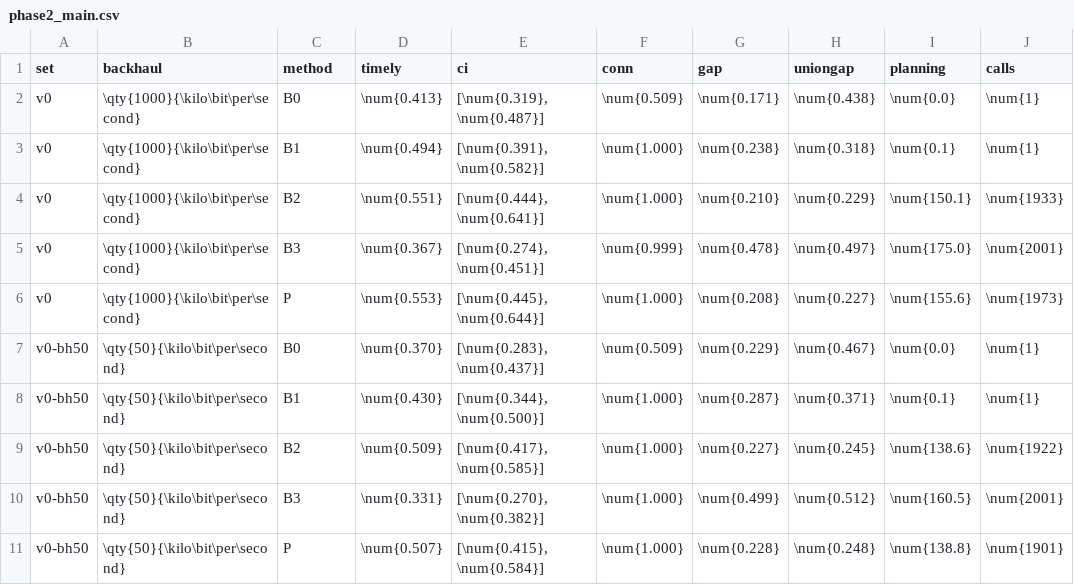
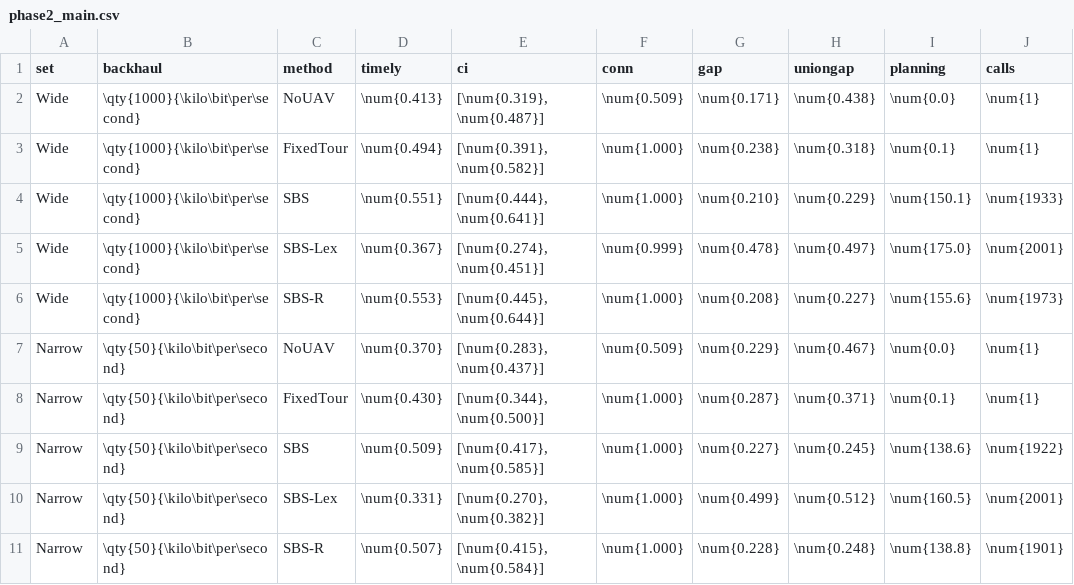
Before and after one commit to doanan293/hust-algorithms-design-analysis, a CSV file: docs/report/data/phase2_main.csv, drawn as a sheet.

```diff
--- a/docs/report/data/phase2_main.csv
+++ b/docs/report/data/phase2_main.csv
@@ -1,11 +1,11 @@
 set;backhaul;method;timely;ci;conn;gap;uniongap;planning;calls
-v0;\qty{1000}{\kilo\bit\per\second};B0;\num{0.413};[\num{0.319}, \num{0.487}];\num{0.509};\num{0.171};\num{0.438};\num{0.0};\num{1}
-v0;\qty{1000}{\kilo\bit\per\second};B1;\num{0.494};[\num{0.391}, \num{0.582}];\num{1.000};\num{0.238};\num{0.318};\num{0.1};\num{1}
-v0;\qty{1000}{\kilo\bit\per\second};B2;\num{0.551};[\num{0.444}, \num{0.641}];\num{1.000};\num{0.210};\num{0.229};\num{150.1};\num{1933}
-v0;\qty{1000}{\kilo\bit\per\second};B3;\num{0.367};[\num{0.274}, \num{0.451}];\num{0.999};\num{0.478};\num{0.497};\num{175.0};\num{2001}
-v0;\qty{1000}{\kilo\bit\per\second};P;\num{0.553};[\num{0.445}, \num{0.644}];\num{1.000};\num{0.208};\num{0.227};\num{155.6};\num{1973}
-v0-bh50;\qty{50}{\kilo\bit\per\second};B0;\num{0.370};[\num{0.283}, \num{0.437}];\num{0.509};\num{0.229};\num{0.467};\num{0.0};\num{1}
-v0-bh50;\qty{50}{\kilo\bit\per\second};B1;\num{0.430};[\num{0.344}, \num{0.500}];\num{1.000};\num{0.287};\num{0.371};\num{0.1};\num{1}
-v0-bh50;\qty{50}{\kilo\bit\per\second};B2;\num{0.509};[\num{0.417}, \num{0.585}];\num{1.000};\num{0.227};\num{0.245};\num{138.6};\num{1922}
-v0-bh50;\qty{50}{\kilo\bit\per\second};B3;\num{0.331};[\num{0.270}, \num{0.382}];\num{1.000};\num{0.499};\num{0.512};\num{160.5};\num{2001}
-v0-bh50;\qty{50}{\kilo\bit\per\second};P;\num{0.507};[\num{0.415}, \num{0.584}];\num{1.000};\num{0.228};\num{0.248};\num{138.8};\num{1901}
+Wide;\qty{1000}{\kilo\bit\per\second};NoUAV;\num{0.413};[\num{0.319}, \num{0.487}];\num{0.509};\num{0.171};\num{0.438};\num{0.0};\num{1}
+Wide;\qty{1000}{\kilo\bit\per\second};FixedTour;\num{0.494};[\num{0.391}, \num{0.582}];\num{1.000};\num{0.238};\num{0.318};\num{0.1};\num{1}
+Wide;\qty{1000}{\kilo\bit\per\second};SBS;\num{0.551};[\num{0.444}, \num{0.641}];\num{1.000};\num{0.210};\num{0.229};\num{150.1};\num{1933}
+Wide;\qty{1000}{\kilo\bit\per\second};SBS-Lex;\num{0.367};[\num{0.274}, \num{0.451}];\num{0.999};\num{0.478};\num{0.497};\num{175.0};\num{2001}
+Wide;\qty{1000}{\kilo\bit\per\second};SBS-R;\num{0.553};[\num{0.445}, \num{0.644}];\num{1.000};\num{0.208};\num{0.227};\num{155.6};\num{1973}
+Narrow;\qty{50}{\kilo\bit\per\second};NoUAV;\num{0.370};[\num{0.283}, \num{0.437}];\num{0.509};\num{0.229};\num{0.467};\num{0.0};\num{1}
+Narrow;\qty{50}{\kilo\bit\per\second};FixedTour;\num{0.430};[\num{0.344}, \num{0.500}];\num{1.000};\num{0.287};\num{0.371};\num{0.1};\num{1}
+Narrow;\qty{50}{\kilo\bit\per\second};SBS;\num{0.509};[\num{0.417}, \num{0.585}];\num{1.000};\num{0.227};\num{0.245};\num{138.6};\num{1922}
+Narrow;\qty{50}{\kilo\bit\per\second};SBS-Lex;\num{0.331};[\num{0.270}, \num{0.382}];\num{1.000};\num{0.499};\num{0.512};\num{160.5};\num{2001}
+Narrow;\qty{50}{\kilo\bit\per\second};SBS-R;\num{0.507};[\num{0.415}, \num{0.584}];\num{1.000};\num{0.228};\num{0.248};\num{138.8};\num{1901}
```
Also changed, not shown: docs/report/data/ext_case_study.csv, docs/report/data/ext_literature.csv, 14 other files.
